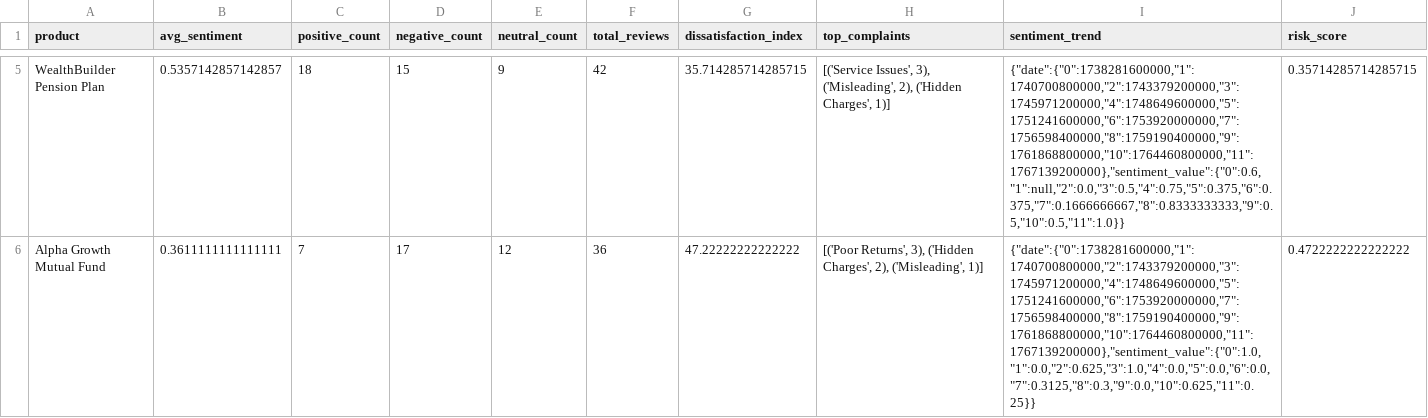
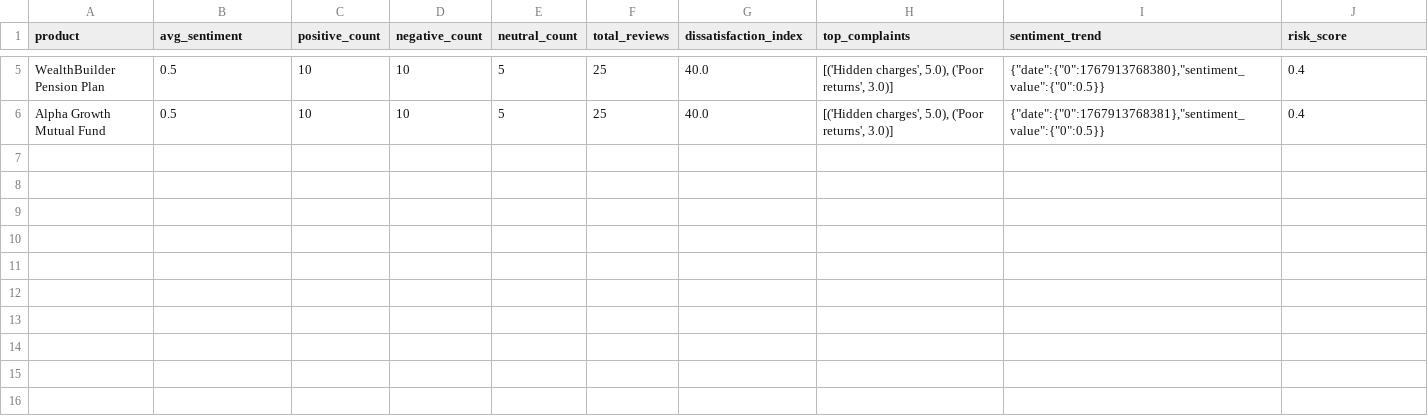
Before and after one commit to ChittHirpara/daiict, a CSV file: data/processed/sentiment_analysis.csv, drawn as a sheet; only a part is shown, gaps mark what is left out; the diff covers the shown part only; the diff names each change by its address in the sheet, - before the commit and + after, or states it on an @@ line.

```diff
--- a/data/processed/sentiment_analysis.csv
+++ b/data/processed/sentiment_analysis.csv
-B5 (avg_sentiment): 0.5357142857142857
+B5 (avg_sentiment): 0.5
-C5 (positive_count): 18
+C5 (positive_count): 10
-D5 (negative_count): 15
+D5 (negative_count): 10
-E5 (neutral_count): 9
+E5 (neutral_count): 5
-F5 (total_reviews): 42
+F5 (total_reviews): 25
-G5 (dissatisfaction_index): 35.714285714285715
+G5 (dissatisfaction_index): 40.0
-H5 (top_complaints): [('Service Issues', 3), ('Misleading', 2), ('Hidden Charges', 1)]
+H5 (top_complaints): [('Hidden charges', 5.0), ('Poor returns', 3.0)]
-I5 (sentiment_trend): {"date":{"0":1738281600000,"1":1740700800000,"2":1743379200000,"3":1745971200000,"4":1748649600000,"5":1751241600000,"6":1753920000000,"7":1756598400000,"8":1759190400000,"9":1761868800000,"10":1764460800000,"11":1767139200000},"sentiment_value":{"0":0.6,"1":null,"2":0.0,"3":0.5,"4":0.75,"5":0.375,"6":0.375,"7":0.1666666667,"8":0.8333333333,"9":0.5,"10":0.5,"11":1.0}}
+I5 (sentiment_trend): {"date":{"0":1767913768380},"sentiment_value":{"0":0.5}}
-J5 (risk_score): 0.35714285714285715
+J5 (risk_score): 0.4
-B6 (avg_sentiment): 0.3611111111111111
+B6 (avg_sentiment): 0.5
-C6 (positive_count): 7
+C6 (positive_count): 10
-D6 (negative_count): 17
+D6 (negative_count): 10
-E6 (neutral_count): 12
+E6 (neutral_count): 5
-F6 (total_reviews): 36
+F6 (total_reviews): 25
-G6 (dissatisfaction_index): 47.22222222222222
+G6 (dissatisfaction_index): 40.0
-H6 (top_complaints): [('Poor Returns', 3), ('Hidden Charges', 2), ('Misleading', 1)]
+H6 (top_complaints): [('Hidden charges', 5.0), ('Poor returns', 3.0)]
-I6 (sentiment_trend): {"date":{"0":1738281600000,"1":1740700800000,"2":1743379200000,"3":1745971200000,"4":1748649600000,"5":1751241600000,"6":1753920000000,"7":1756598400000,"8":1759190400000,"9":1761868800000,"10":1764460800000,"11":1767139200000},"sentiment_value":{"0":1.0,"1":0.0,"2":0.625,"3":1.0,"4":0.0,"5":0.0,"6":0.0,"7":0.3125,"8":0.3,"9":0.0,"10":0.625,"11":0.25}}
+I6 (sentiment_trend): {"date":{"0":1767913768381},"sentiment_value":{"0":0.5}}
-J6 (risk_score): 0.4722222222222222
+J6 (risk_score): 0.4
```
Also changed, not shown: 27 edited cells elsewhere in this file, data/processed/gap_analysis.csv, 26 other files.
